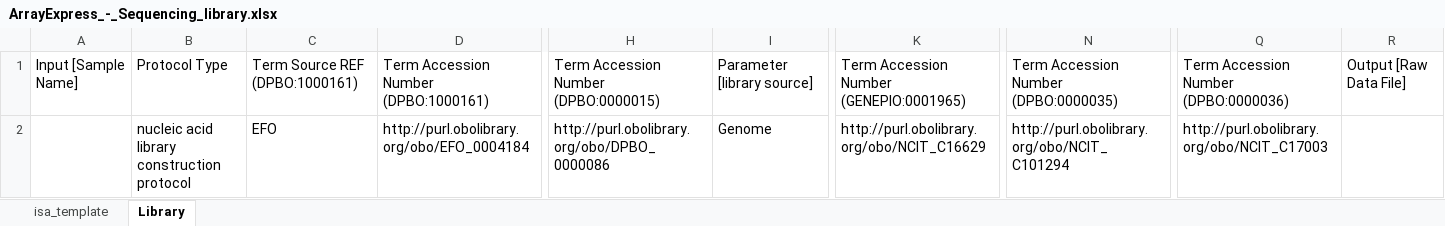
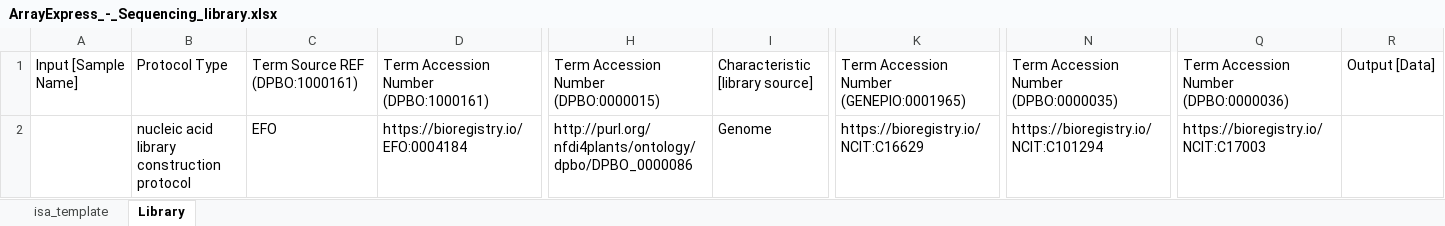
Before and after one commit to nfdi4plants/Swate-templates, an Excel workbook: templates/dataplant/ArrayExpress_-_Sequencing_library.xlsx, sheet Library, drawn as a sheet; only a part is shown, gaps mark what is left out; values as stored, in another font and other column widths than the file's, no borders; table styles not drawn; the diff names each change by its address in the sheet, - before the commit and + after, or states it on an @@ line.

```diff
--- a/templates/dataplant/ArrayExpress_-_Sequencing_library.xlsx (sheet Library)
+++ b/templates/dataplant/ArrayExpress_-_Sequencing_library.xlsx (sheet Library)
-I1: Parameter [library source]
+I1: Characteristic [library source]
-R1: Output [Raw Data File]
+R1: Output [Data]
-D2: http://purl.obolibrary.org/obo/EFO_0004184
+D2: https://bioregistry.io/EFO:0004184
-H2: http://purl.obolibrary.org/obo/DPBO_0000086
+H2: http://purl.org/nfdi4plants/ontology/dpbo/DPBO_0000086
-K2: http://purl.obolibrary.org/obo/NCIT_C16629
+K2: https://bioregistry.io/NCIT:C16629
-N2: http://purl.obolibrary.org/obo/NCIT_C101294
+N2: https://bioregistry.io/NCIT:C101294
-Q2: http://purl.obolibrary.org/obo/NCIT_C17003
+Q2: https://bioregistry.io/NCIT:C17003
```
Also changed, not shown: sheet isa_template, templates/dataplant/GEO/GEO_-_High-throughput_sequencing_-_Assay.xlsx, templates/dataplant/Imaging_computation.xlsx, 8 other files.
